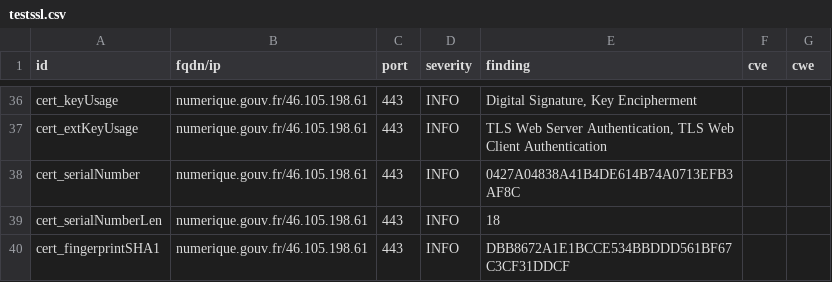
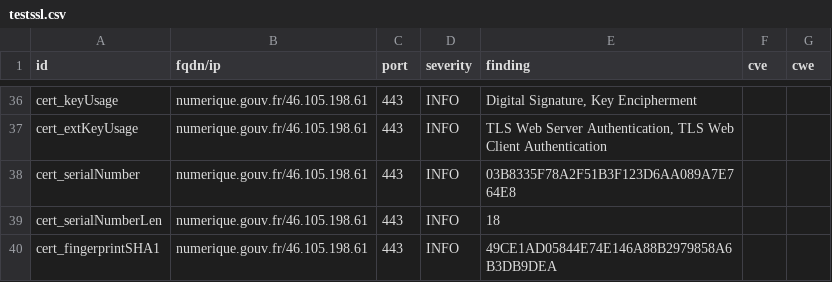
Before and after one commit to GKO-org/dashlordPrd8, a CSV file: results/aHR0cHM6Ly9udW1lcmlxdWUuZ291di5mcg==/testssl.csv, drawn as a sheet; only a part is shown, gaps mark what is left out; the diff covers the shown part only.

```diff
--- a/results/aHR0cHM6Ly9udW1lcmlxdWUuZ291di5mcg==/testssl.csv
+++ b/results/aHR0cHM6Ly9udW1lcmlxdWUuZ291di5mcg==/testssl.csv
@@ -37,4 +37,4 @@
 "cert_extKeyUsage","numerique.gouv.fr/46.105.198.61","443","INFO","TLS Web Server Authentication, TLS Web Client Authentication","",""
-"cert_serialNumber","numerique.gouv.fr/46.105.198.61","443","INFO","0427A04838A41B4DE614B74A0713EFB3AF8C","",""
+"cert_serialNumber","numerique.gouv.fr/46.105.198.61","443","INFO","03B8335F78A2F51B3F123D6AA089A7E764E8","",""
 "cert_serialNumberLen","numerique.gouv.fr/46.105.198.61","443","INFO","18","",""
-"cert_fingerprintSHA1","numerique.gouv.fr/46.105.198.61","443","INFO","DBB8672A1E1BCCE534BBDDD561BF67C3CF31DDCF","",""
+"cert_fingerprintSHA1","numerique.gouv.fr/46.105.198.61","443","INFO","49CE1AD05844E74E146A88B2979858A6B3DB9DEA","",""
```
Also changed, not shown: 7 edited cells elsewhere in this file, 9 other files.
